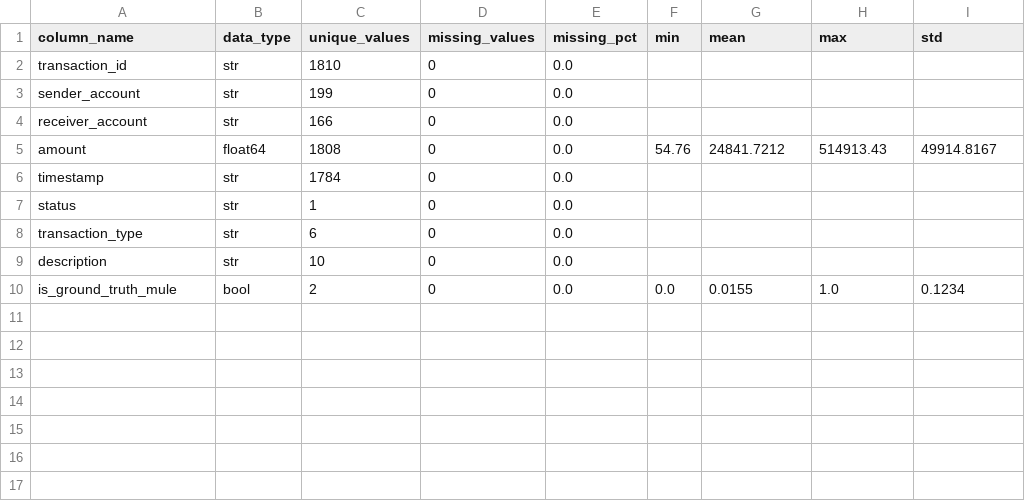
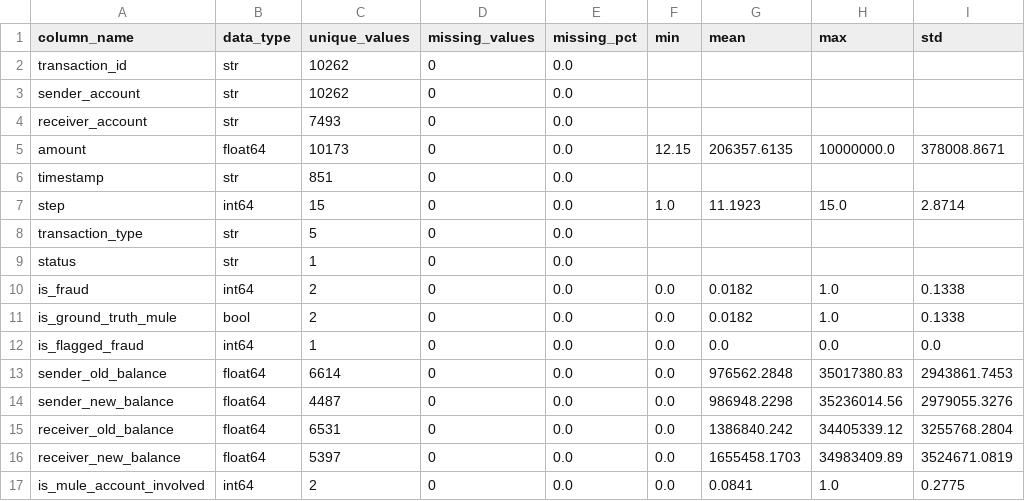
Before and after one commit to Deebiga21/fintrace, a CSV file: backend/app/ml/artifacts/feature_summary.csv, drawn as a sheet.

Commit message:
feat(ml): ingest Kaggle PaySim dataset and add dual-dataset benchmark studio

```diff
--- a/backend/app/ml/artifacts/feature_summary.csv
+++ b/backend/app/ml/artifacts/feature_summary.csv
@@ -1,10 +1,17 @@
 column_name,data_type,unique_values,missing_values,missing_pct,min,mean,max,std
-transaction_id,str,1810,0,0.0,,,,
-sender_account,str,199,0,0.0,,,,
-receiver_account,str,166,0,0.0,,,,
-amount,float64,1808,0,0.0,54.76,24841.7212,514913.43,49914.8167
-timestamp,str,1784,0,0.0,,,,
+transaction_id,str,10262,0,0.0,,,,
+sender_account,str,10262,0,0.0,,,,
+receiver_account,str,7493,0,0.0,,,,
+amount,float64,10173,0,0.0,12.15,206357.6135,10000000.0,378008.8671
+timestamp,str,851,0,0.0,,,,
+step,int64,15,0,0.0,1.0,11.1923,15.0,2.8714
+transaction_type,str,5,0,0.0,,,,
 status,str,1,0,0.0,,,,
-transaction_type,str,6,0,0.0,,,,
-description,str,10,0,0.0,,,,
-is_ground_truth_mule,bool,2,0,0.0,0.0,0.0155,1.0,0.1234
+is_fraud,int64,2,0,0.0,0.0,0.0182,1.0,0.1338
+is_ground_truth_mule,bool,2,0,0.0,0.0,0.0182,1.0,0.1338
+is_flagged_fraud,int64,1,0,0.0,0.0,0.0,0.0,0.0
+sender_old_balance,float64,6614,0,0.0,0.0,976562.2848,35017380.83,2943861.7453
+sender_new_balance,float64,4487,0,0.0,0.0,986948.2298,35236014.56,2979055.3276
+receiver_old_balance,float64,6531,0,0.0,0.0,1386840.242,34405339.12,3255768.2804
+receiver_new_balance,float64,5397,0,0.0,0.0,1655458.1703,34983409.89,3524671.0819
+is_mule_account_involved,int64,2,0,0.0,0.0,0.0841,1.0,0.2775
```
Also changed, not shown: 33 other files.
